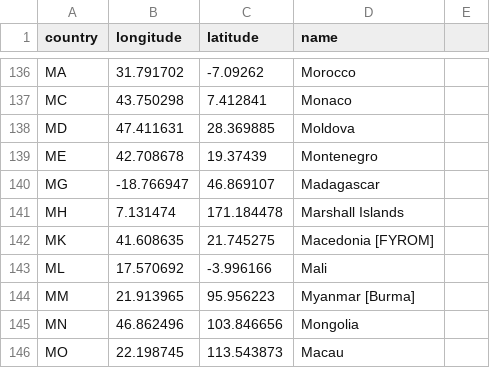
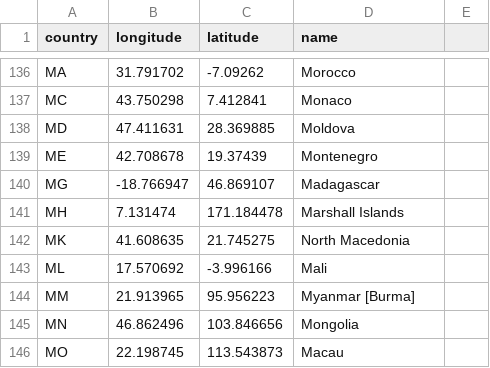
Before and after one commit to ahmedElmaghr/coronaMap, a TSV file: src/coronadash/data/countries.tsv, drawn as a sheet; only a part is shown, gaps mark what is left out.

Commit message:
fix countries with errors + update map legend adding green countries

```diff
--- a/src/coronadash/data/countries.tsv
+++ b/src/coronadash/data/countries.tsv
@@ -141,3 +141,3 @@ MG	-18.766947	46.869107	Madagascar
 MH	7.131474	171.184478	Marshall Islands
-MK	41.608635	21.745275	Macedonia [FYROM]
+MK	41.608635	21.745275	North Macedonia
 ML	17.570692	-3.996166	Mali
```
Also changed, not shown: 5 other files.
